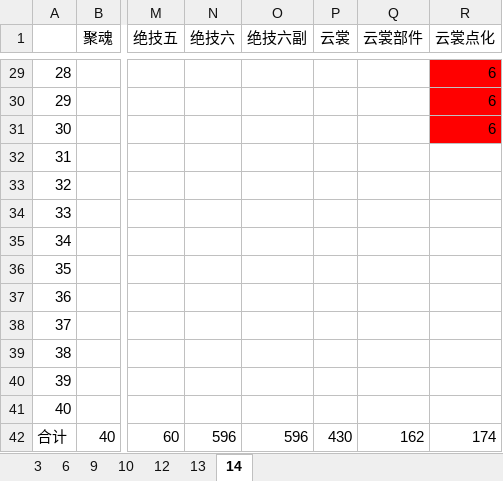
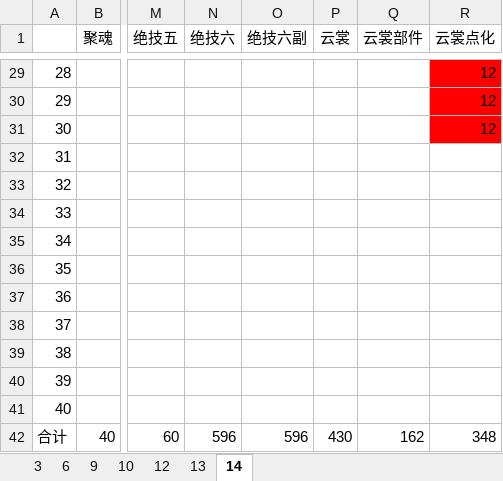
Before and after one commit to tweea/Chinese-Paladin-Mobile-Helper, an Excel workbook: src/main/resources/CardPiece.xlsx, sheet 14, drawn as a sheet; only a part is shown, gaps mark what is left out; values as stored, in another font and other column widths than the file's, no borders; the diff covers the shown part only; the diff names each change by its address in the sheet, - before the commit and + after, or states it on an @@ line.

```diff
--- a/src/main/resources/CardPiece.xlsx (sheet 14)
+++ b/src/main/resources/CardPiece.xlsx (sheet 14)
-R29:R31 (云裳点化): 6
+R29:R31 (云裳点化): 12
-R42 (云裳点化): 174
+R42 (云裳点化): 348
```
Also changed, not shown: 26 edited cells and cell formats elsewhere in this sheet.
